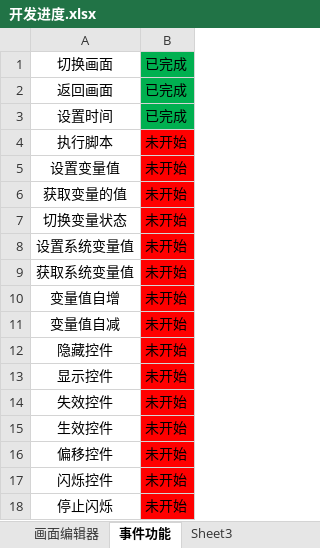
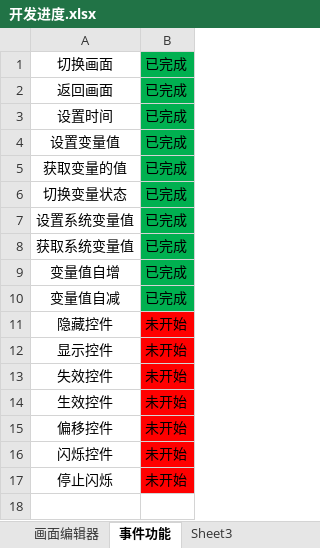
Before and after one commit to VelsonWang/HmiFuncDesigner, an Excel workbook: doc/开发进度.xlsx, sheet 事件功能, drawn as a sheet; values as stored, in another font and other column widths than the file's, no borders; removed rows and columns are numbered as before the commit, all else as after; the diff names each change by its address in the sheet, - before the commit and + after, or states it on an @@ line.

```diff
--- a/doc/开发进度.xlsx (sheet 事件功能)
+++ b/doc/开发进度.xlsx (sheet 事件功能)
-row 4: 执行脚本 | 未开始
-B4:B10: 未开始
+B4:B10: 已完成
-B4:B10 fill: #FF0000
+B4:B10 fill: #00B050
```
Also changed, not shown: 5 other files.
